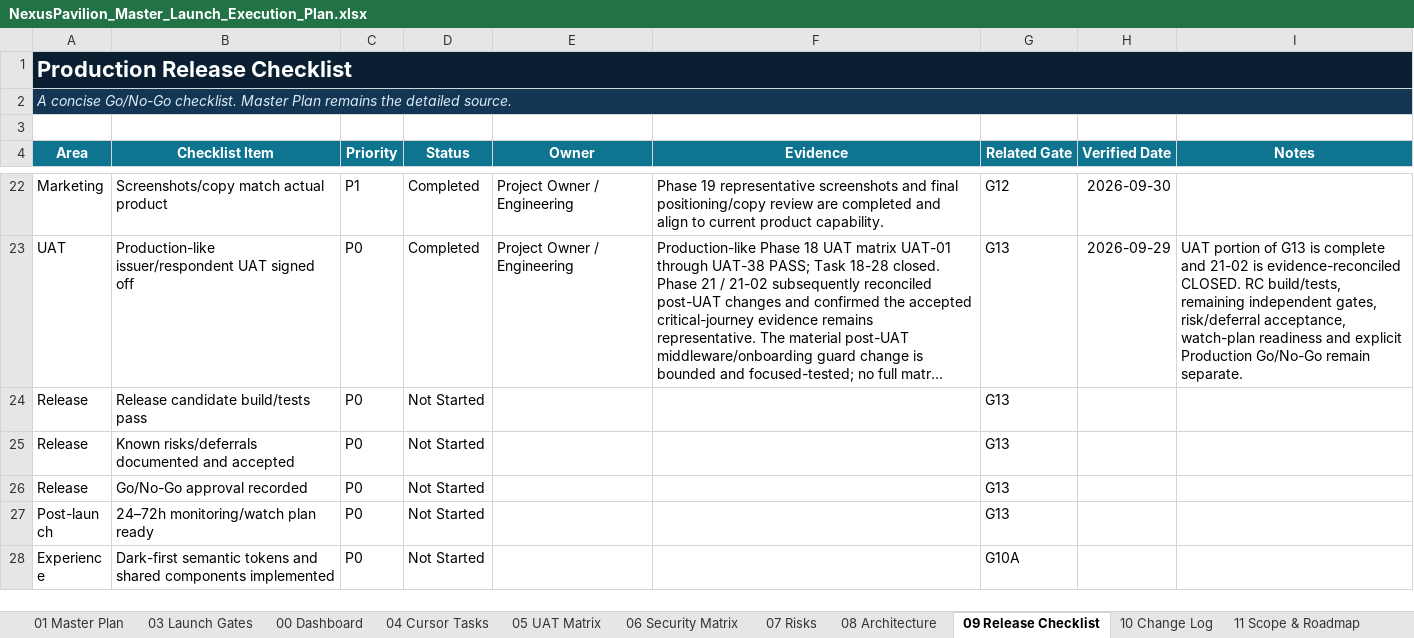
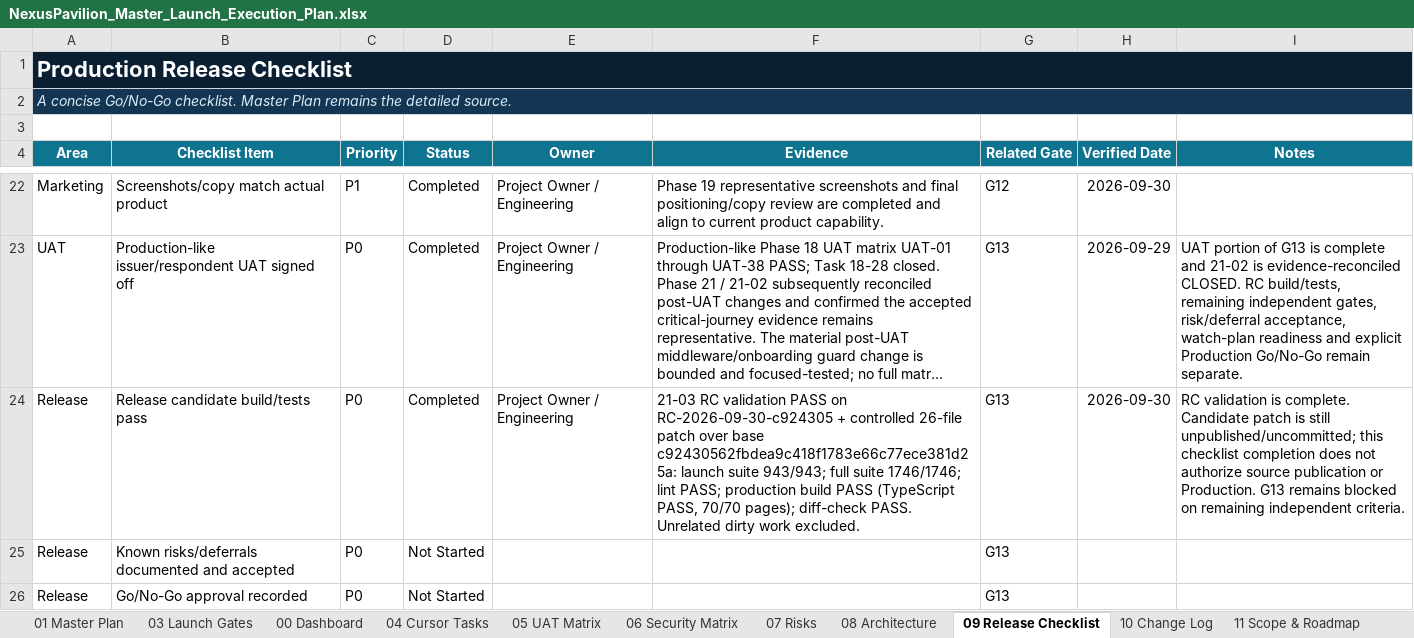
Before and after one commit to amirtaheri1978-cyber/nexuspavilion-core, an Excel workbook: docs/governance/NexusPavilion_Master_Launch_Execution_Plan.xlsx, sheet 09 Release Checklist, drawn as a sheet; only a part is shown, gaps mark what is left out; the shorter side is filled out with more unchanged rows; long unchanged cells end in …; values as stored, in another font and other column widths than the file's, no borders; conditional formats and table styles not drawn; the diff names each change by its address in the sheet, - before the commit and + after, or states it on an @@ line.

Commit message:
Close release candidate validation

```diff
--- a/docs/governance/NexusPavilion_Master_Launch_Execution_Plan.xlsx (sheet 09 Release Checklist)
+++ b/docs/governance/NexusPavilion_Master_Launch_Execution_Plan.xlsx (sheet 09 Release Checklist)
-D24 (Status): Not Started
+D24 (Status): Completed
-E24 (Owner): (empty)
+E24 (Owner): Project Owner / Engineering
-F24 (Evidence): (empty)
+F24 (Evidence): 21-03 RC validation PASS on RC-2026-09-30-c924305 + controlled 26-file patch over base c92430562fbdea9c418f1783e66c77ece381d25a: launch suite 943/943; full suite 1746/1746; lint PASS; production build PASS (TypeScript PASS, 70/70 pages); diff-check PASS. Unrelated dirty work excluded.
-H24 (Verified Date): (empty)
+H24 (Verified Date): 2026-09-30
-I24 (Notes): (empty)
+I24 (Notes): RC validation is complete. Candidate patch is still unpublished/uncommitted; this checklist completion does not authorize source publication or Production. G13 remains blocked on remaining independent criteria.
```
Also changed, not shown: sheet 10 Change Log, sheet 01 Master Plan, sheet 00 Dashboard, sheet 03 Launch Gates, charts or pictures.
